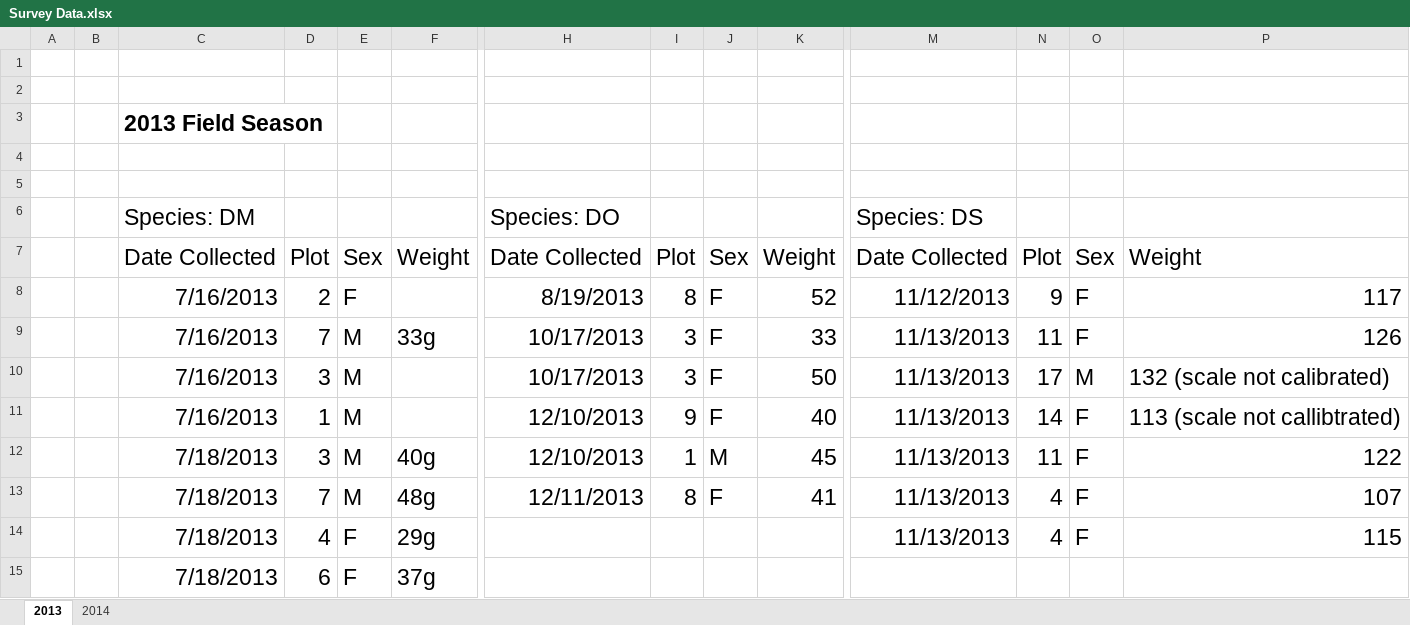
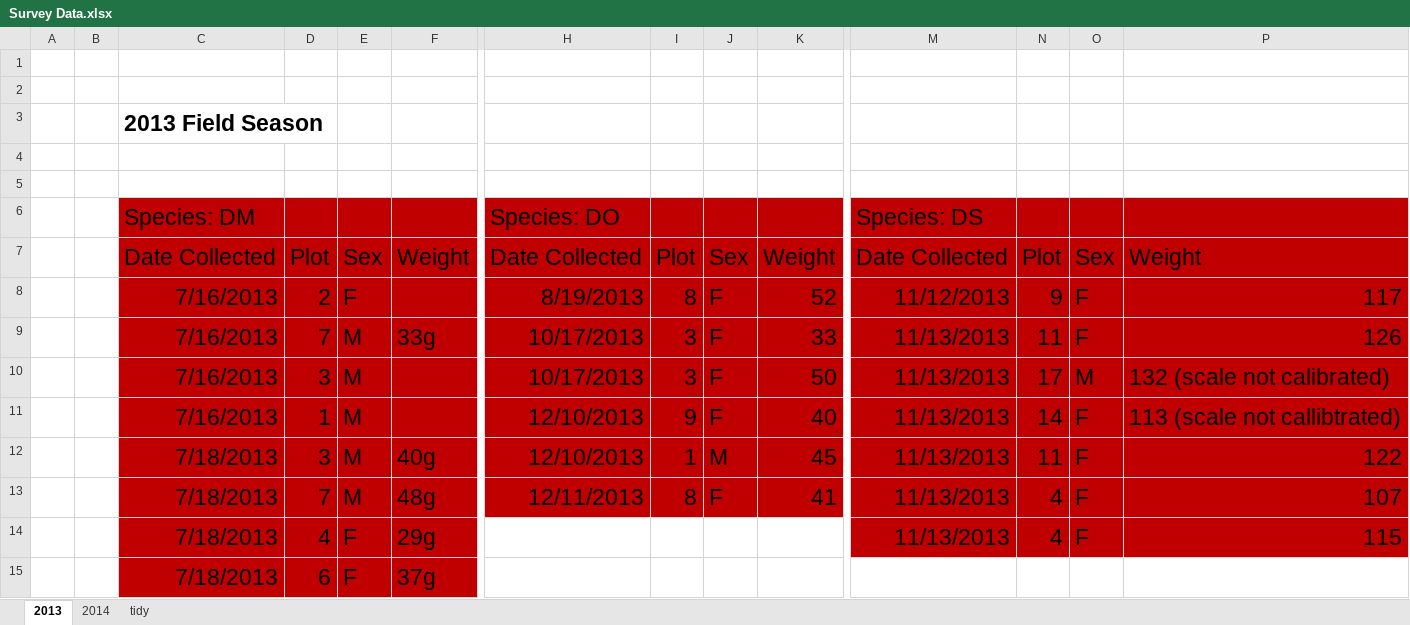
Before and after one commit to MitchellKluesner/tfcb, an Excel workbook: tfcb-homework01/Survey Data.xlsx, sheet 2013, drawn as a sheet; only a part is shown, gaps mark what is left out; values as stored, in another font and other column widths than the file's, no borders; the diff names each change by its address in the sheet, - before the commit and + after, or states it on an @@ line.

```diff
--- a/tfcb-homework01/Survey Data.xlsx (sheet 2013)
+++ b/tfcb-homework01/Survey Data.xlsx (sheet 2013)
+sheet tab: tidy
-C6:F15 fill: none
+C6:F15 fill: #C00000
-H6:K13 fill: none
+H6:K13 fill: #C00000
-M6:P14 fill: none
+M6:P14 fill: #C00000
```
Also changed, not shown: sheet 2014, 2 other files.
